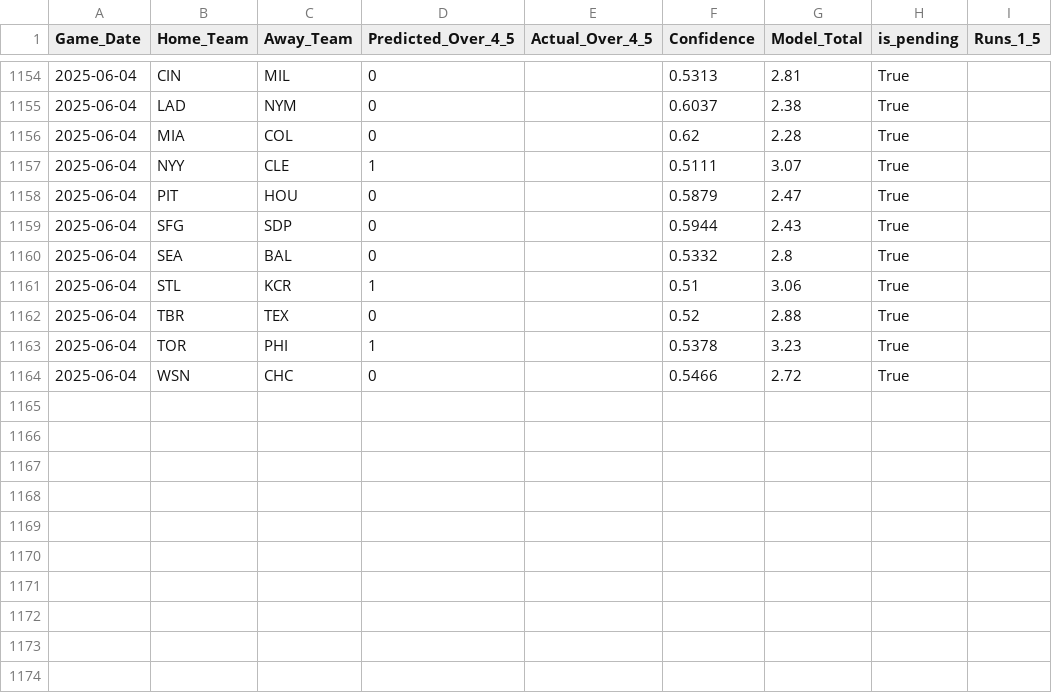
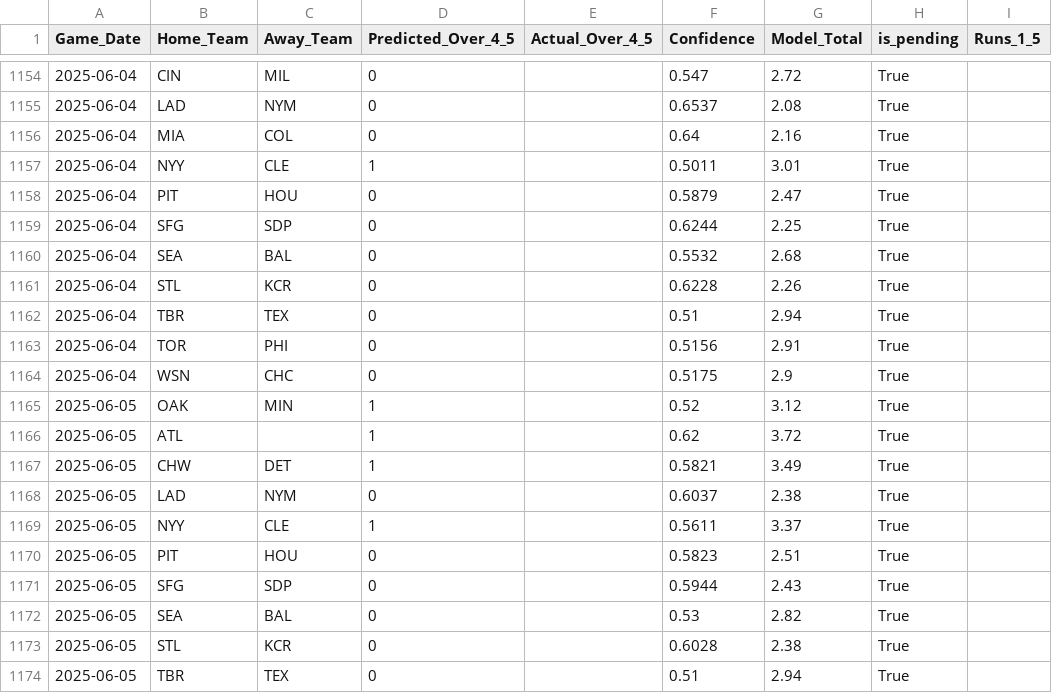
Before and after one commit to radgator13/boosted-innings-1-5, a CSV file: data/mlb_predictions_merged.csv, drawn as a sheet; only a part is shown, gaps mark what is left out; the diff covers the shown part only.

```diff
--- a/data/mlb_predictions_merged.csv
+++ b/data/mlb_predictions_merged.csv
@@ -1154,11 +1154,21 @@ Game_Date,Home_Team,Away_Team,Predicted_Over_4_5,Actual_Over_4_5,Confidence,Mode
-2025-06-04,CIN,MIL,0,,0.5313,2.81,True,
-2025-06-04,LAD,NYM,0,,0.6037,2.38,True,
-2025-06-04,MIA,COL,0,,0.62,2.28,True,
-2025-06-04,NYY,CLE,1,,0.5111,3.07,True,
+2025-06-04,CIN,MIL,0,,0.547,2.72,True,
+2025-06-04,LAD,NYM,0,,0.6537,2.08,True,
+2025-06-04,MIA,COL,0,,0.64,2.16,True,
+2025-06-04,NYY,CLE,1,,0.5011,3.01,True,
 2025-06-04,PIT,HOU,0,,0.5879,2.47,True,
-2025-06-04,SFG,SDP,0,,0.5944,2.43,True,
-2025-06-04,SEA,BAL,0,,0.5332,2.8,True,
-2025-06-04,STL,KCR,1,,0.51,3.06,True,
-2025-06-04,TBR,TEX,0,,0.52,2.88,True,
-2025-06-04,TOR,PHI,1,,0.5378,3.23,True,
-2025-06-04,WSN,CHC,0,,0.5466,2.72,True,
+2025-06-04,SFG,SDP,0,,0.6244,2.25,True,
+2025-06-04,SEA,BAL,0,,0.5532,2.68,True,
+2025-06-04,STL,KCR,0,,0.6228,2.26,True,
+2025-06-04,TBR,TEX,0,,0.51,2.94,True,
+2025-06-04,TOR,PHI,0,,0.5156,2.91,True,
+2025-06-04,WSN,CHC,0,,0.5175,2.9,True,
+2025-06-05,OAK,MIN,1,,0.52,3.12,True,
+2025-06-05,ATL,,1,,0.62,3.72,True,
+2025-06-05,CHW,DET,1,,0.5821,3.49,True,
+2025-06-05,LAD,NYM,0,,0.6037,2.38,True,
+2025-06-05,NYY,CLE,1,,0.5611,3.37,True,
+2025-06-05,PIT,HOU,0,,0.5823,2.51,True,
+2025-06-05,SFG,SDP,0,,0.5944,2.43,True,
+2025-06-05,SEA,BAL,0,,0.53,2.82,True,
+2025-06-05,STL,KCR,0,,0.6028,2.38,True,
+2025-06-05,TBR,TEX,0,,0.51,2.94,True,
```
Also changed, not shown: 2 added rows and 52 edited cells elsewhere in this file, data/mlb_boxscores_1to5.csv, data/mlb_boxscores_full.csv, 4 other files.
